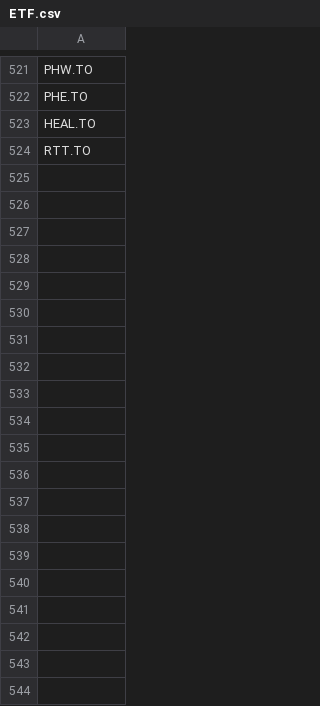
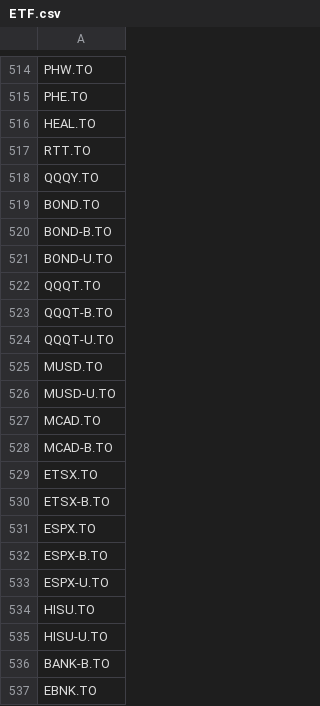
Before and after one commit to jiahualihuanahuan/stock-data-scraping-analysis-and-prediction, a CSV file: ETF.csv, drawn as a sheet; only a part is shown, gaps mark what is left out; the diff covers the shown part only.

Commit message:
Add files via upload

```diff
--- a/ETF.csv
+++ b/ETF.csv
@@ -524 +517,21 @@ HEAL.TO
 RTT.TO
+QQQY.TO
+BOND.TO
+BOND-B.TO
+BOND-U.TO
+QQQT.TO
+QQQT-B.TO
+QQQT-U.TO
+MUSD.TO
+MUSD-U.TO
+MCAD.TO
+MCAD-B.TO
+ETSX.TO
+ETSX-B.TO
+ESPX.TO
+ESPX-B.TO
+ESPX-U.TO
+HISU.TO
+HISU-U.TO
+BANK-B.TO
+EBNK.TO
```
Also changed, not shown: 39 added rows and 7 removed rows elsewhere in this file.
